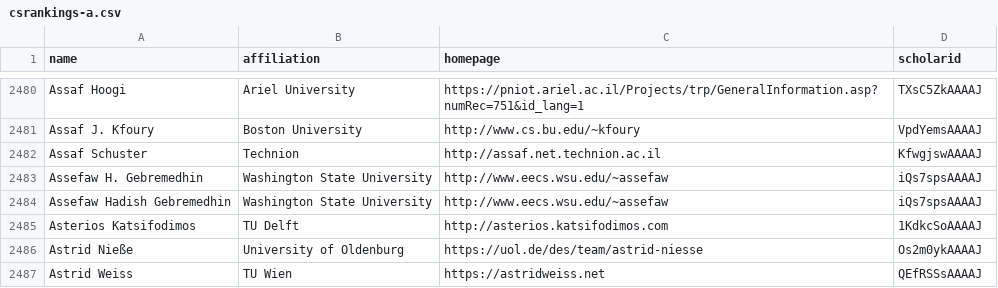
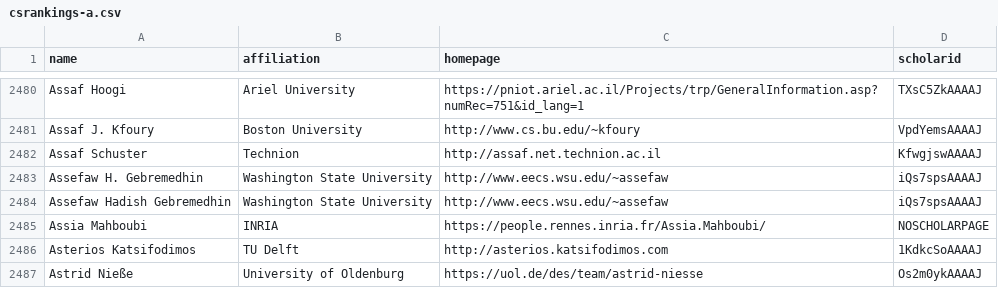
Before and after one commit to Remyjck/CSrankings, a CSV file: csrankings-a.csv, drawn as a sheet; only a part is shown, gaps mark what is left out; the shorter side is filled out with more unchanged rows; the diff names each change by its address in the sheet, - before the commit and + after, or states it on an @@ line.

```diff
--- a/csrankings-a.csv
+++ b/csrankings-a.csv
+row 2485: Assia Mahboubi | INRIA | https://people.rennes.inria.fr/Assia.Mahboubi/ | NOSCHOLARPAGE
```
Also changed, not shown: csrankings-g.csv, csrankings-p.csv, 4 other files.
